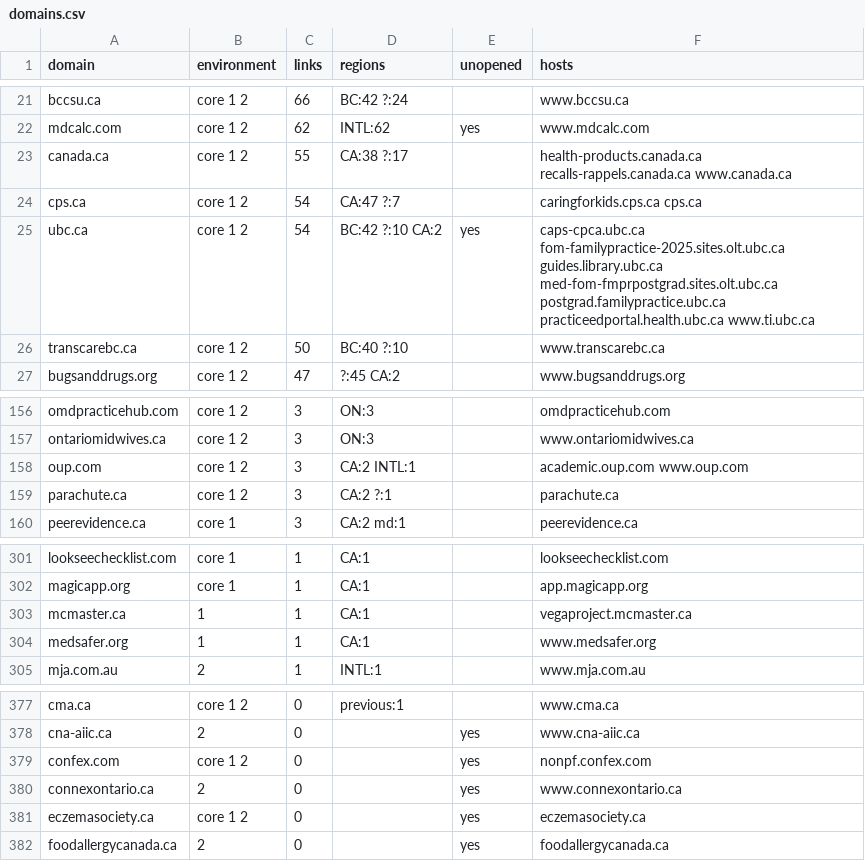
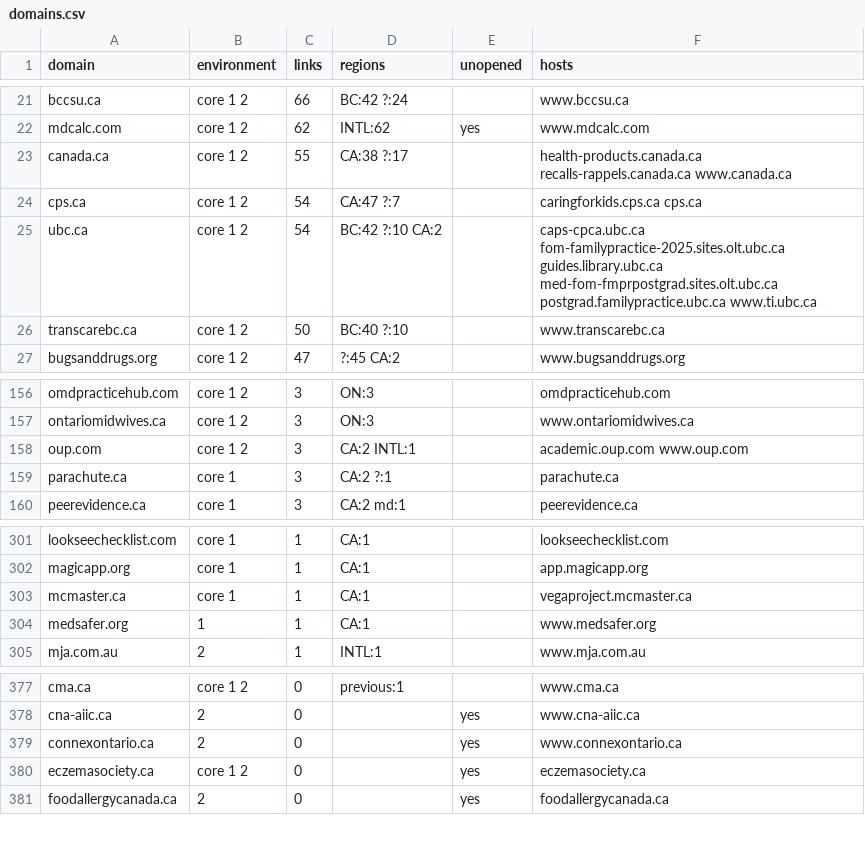
Before and after one commit to joegrafe/np-practice-resource, a CSV file: environments/domains.csv, drawn as a sheet; only a part is shown, gaps mark what is left out.

```diff
--- a/environments/domains.csv
+++ b/environments/domains.csv
@@ -24,3 +24,3 @@ canada.ca,core 1 2,55,CA:38 ?:17,,health-products.canada.ca recalls-rappels.cana
 cps.ca,core 1 2,54,CA:47 ?:7,,caringforkids.cps.ca cps.ca
-ubc.ca,core 1 2,54,BC:42 ?:10 CA:2,yes,caps-cpca.ubc.ca fom-familypractice-2025.sites.olt.ubc.ca guides.library.ubc.ca med-fom-fmprpostgrad.sites.olt.ubc.ca postgrad.familypractice.ubc.ca practiceedportal.health.ubc.ca www.ti.ubc.ca
+ubc.ca,core 1 2,54,BC:42 ?:10 CA:2,,caps-cpca.ubc.ca fom-familypractice-2025.sites.olt.ubc.ca guides.library.ubc.ca med-fom-fmprpostgrad.sites.olt.ubc.ca postgrad.familypractice.ubc.ca www.ti.ubc.ca
 transcarebc.ca,core 1 2,50,BC:40 ?:10,,www.transcarebc.ca
@@ -158,3 +158,3 @@ ontariomidwives.ca,core 1 2,3,ON:3,,www.ontariomidwives.ca
 oup.com,core 1 2,3,CA:2 INTL:1,,academic.oup.com www.oup.com
-parachute.ca,core 1 2,3,CA:2 ?:1,,parachute.ca
+parachute.ca,core 1,3,CA:2 ?:1,,parachute.ca
 peerevidence.ca,core 1,3,CA:2 md:1,,peerevidence.ca
@@ -302,3 +302,3 @@ lookseechecklist.com,core 1,1,CA:1,,lookseechecklist.com
 magicapp.org,core 1,1,CA:1,,app.magicapp.org
-mcmaster.ca,1,1,CA:1,,vegaproject.mcmaster.ca
+mcmaster.ca,core 1,1,CA:1,,vegaproject.mcmaster.ca
 medsafer.org,1,1,CA:1,,www.medsafer.org
@@ -378,3 +378,2 @@ cma.ca,core 1 2,0,previous:1,,www.cma.ca
 cna-aiic.ca,2,0,,yes,www.cna-aiic.ca
-confex.com,core 1 2,0,,yes,nonpf.confex.com
 connexontario.ca,2,0,,yes,www.connexontario.ca
```
Also changed, not shown: UNOPENED-SOURCES.csv, 3 other files.
